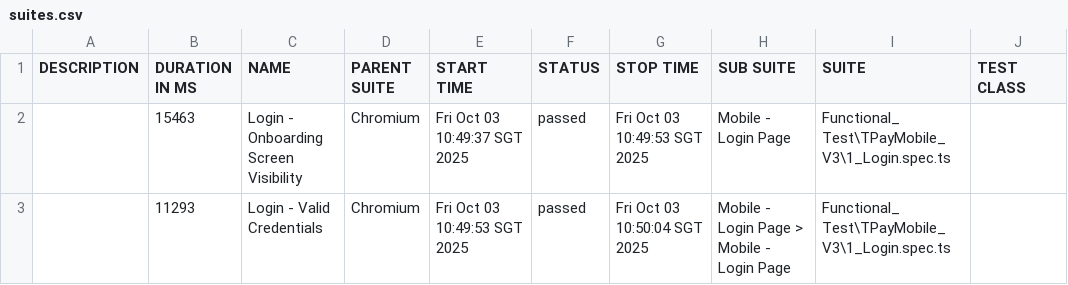
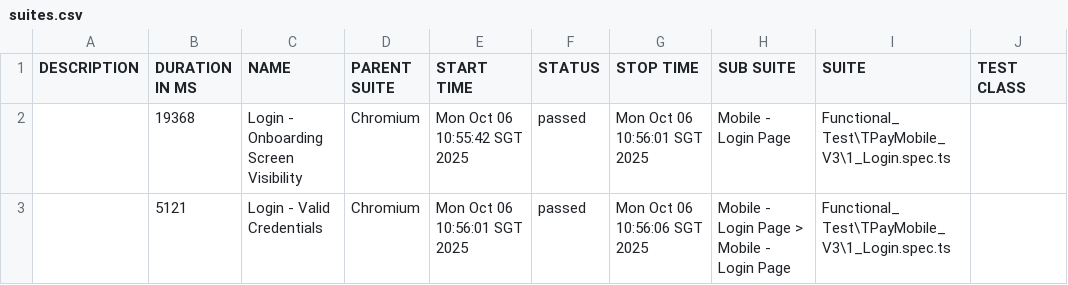
Before and after one commit to jmendozaqa24/TraxionPay-V3, a CSV file: data/suites.csv, drawn as a sheet; only a part is shown; the diff names each change by its address in the sheet, - before the commit and + after, or states it on an @@ line.

```diff
--- a/data/suites.csv
+++ b/data/suites.csv
-B2 (DURATION IN MS): 15463
+B2 (DURATION IN MS): 19368
-E2 (START TIME): Fri Oct 03 10:49:37 SGT 2025
+E2 (START TIME): Mon Oct 06 10:55:42 SGT 2025
-G2 (STOP TIME): Fri Oct 03 10:49:53 SGT 2025
+G2 (STOP TIME): Mon Oct 06 10:56:01 SGT 2025
-B3 (DURATION IN MS): 11293
+B3 (DURATION IN MS): 5121
-E3 (START TIME): Fri Oct 03 10:49:53 SGT 2025
+E3 (START TIME): Mon Oct 06 10:56:01 SGT 2025
-G3 (STOP TIME): Fri Oct 03 10:50:04 SGT 2025
+G3 (STOP TIME): Mon Oct 06 10:56:06 SGT 2025
```
Also changed, not shown: 18 other files.
